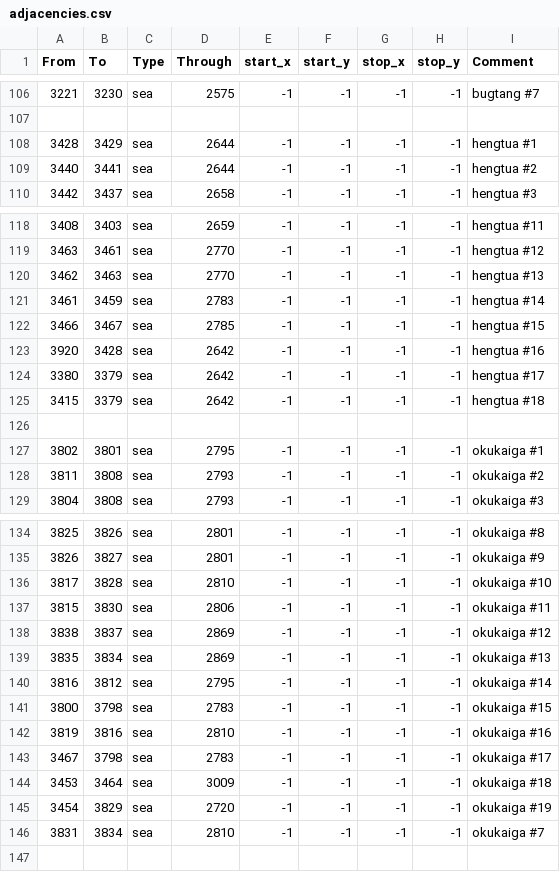
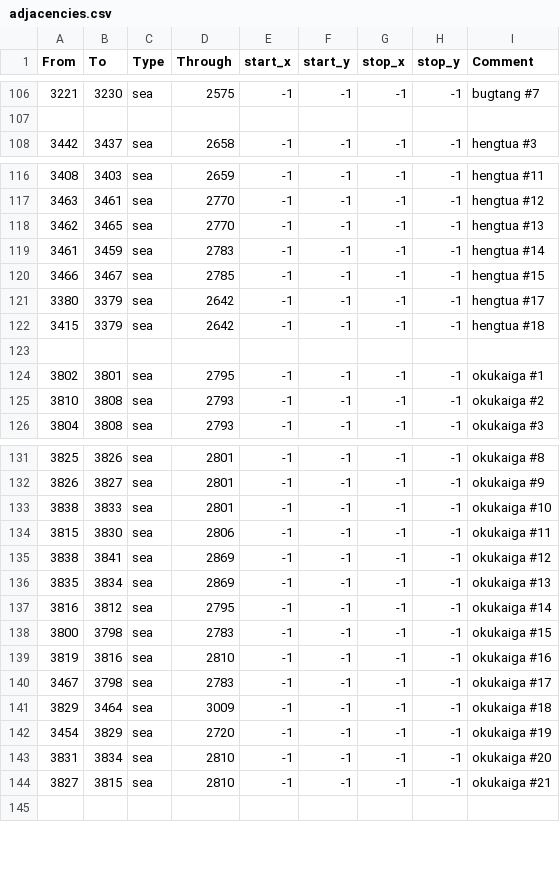
Before and after one commit to Stefus-er/Taedium, a CSV file: map/adjacencies.csv, drawn as a sheet; only a part is shown, gaps mark what is left out.

```diff
--- a/map/adjacencies.csv
+++ b/map/adjacencies.csv
@@ -107,4 +107,2 @@ From;To;Type;Through;start_x;start_y;stop_x;stop_y;Comment
 
-3428;3429;sea;2644;-1;-1;-1;-1;hengtua #1
-3440;3441;sea;2644;-1;-1;-1;-1;hengtua #2
 3442;3437;sea;2658;-1;-1;-1;-1;hengtua #3
@@ -119,6 +117,5 @@ From;To;Type;Through;start_x;start_y;stop_x;stop_y;Comment
 3463;3461;sea;2770;-1;-1;-1;-1;hengtua #12
-3462;3463;sea;2770;-1;-1;-1;-1;hengtua #13
+3462;3465;sea;2770;-1;-1;-1;-1;hengtua #13
 3461;3459;sea;2783;-1;-1;-1;-1;hengtua #14
 3466;3467;sea;2785;-1;-1;-1;-1;hengtua #15
-3920;3428;sea;2642;-1;-1;-1;-1;hengtua #16
 3380;3379;sea;2642;-1;-1;-1;-1;hengtua #17
@@ -127,3 +124,3 @@ From;To;Type;Through;start_x;start_y;stop_x;stop_y;Comment
 3802;3801;sea;2795;-1;-1;-1;-1;okukaiga #1
-3811;3808;sea;2793;-1;-1;-1;-1;okukaiga #2
+3810;3808;sea;2793;-1;-1;-1;-1;okukaiga #2
 3804;3808;sea;2793;-1;-1;-1;-1;okukaiga #3
@@ -135,5 +132,5 @@ From;To;Type;Through;start_x;start_y;stop_x;stop_y;Comment
 3826;3827;sea;2801;-1;-1;-1;-1;okukaiga #9
-3817;3828;sea;2810;-1;-1;-1;-1;okukaiga #10
+3838;3833;sea;2801;-1;-1;-1;-1;okukaiga #10
 3815;3830;sea;2806;-1;-1;-1;-1;okukaiga #11
-3838;3837;sea;2869;-1;-1;-1;-1;okukaiga #12
+3838;3841;sea;2869;-1;-1;-1;-1;okukaiga #12
 3835;3834;sea;2869;-1;-1;-1;-1;okukaiga #13
@@ -143,5 +140,6 @@ From;To;Type;Through;start_x;start_y;stop_x;stop_y;Comment
 3467;3798;sea;2783;-1;-1;-1;-1;okukaiga #17
-3453;3464;sea;3009;-1;-1;-1;-1;okukaiga #18
+3829;3464;sea;3009;-1;-1;-1;-1;okukaiga #18
 3454;3829;sea;2720;-1;-1;-1;-1;okukaiga #19
-3831;3834;sea;2810;-1;-1;-1;-1;okukaiga #7
+3831;3834;sea;2810;-1;-1;-1;-1;okukaiga #20
+3827;3815;sea;2810;-1;-1;-1;-1;okukaiga #21
 
```
Also changed, not shown: 30 other files.
